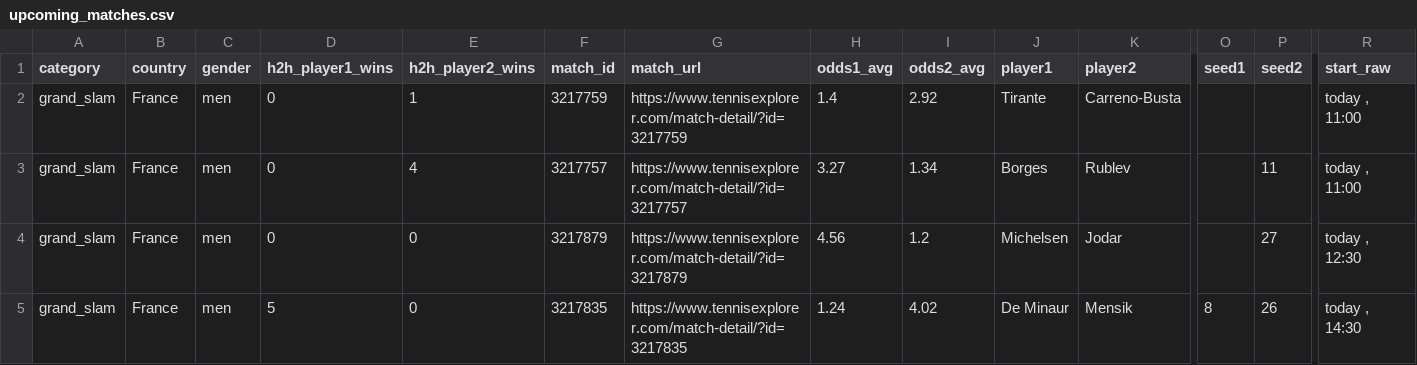
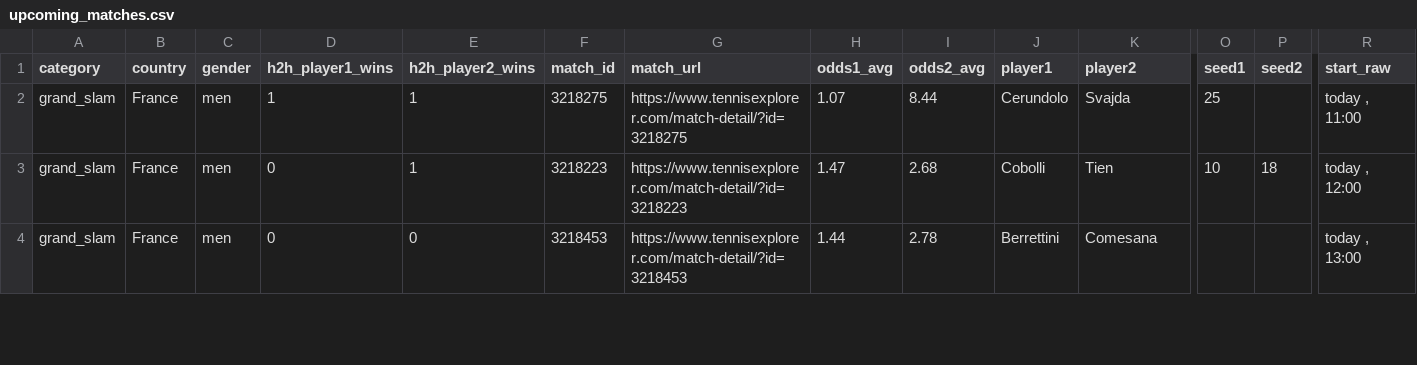
Before and after one commit to Maxipina30/tennis-predictions, a CSV file: files/processed/roland_garros_3r/upcoming_matches.csv, drawn as a sheet; only a part is shown, gaps mark what is left out; rows hold the shown columns only; the diff covers the shown part only; the diff names each change by its address in the sheet, - before the commit and + after, or states it on an @@ line.

Commit message:
Update Roland Garros dashboard results

```diff
--- a/files/processed/roland_garros_3r/upcoming_matches.csv
+++ b/files/processed/roland_garros_3r/upcoming_matches.csv
-D2 (h2h_player1_wins): 0
+D2 (h2h_player1_wins): 1
-F2 (match_id): 3217759
+F2 (match_id): 3218275
-G2 (match_url): https://www.tennisexplorer.com/match-detail/?id=3217759
+G2 (match_url): https://www.tennisexplorer.com/match-detail/?id=3218275
-H2 (odds1_avg): 1.4
+H2 (odds1_avg): 1.07
-I2 (odds2_avg): 2.92
+I2 (odds2_avg): 8.44
-J2 (player1): Tirante
+J2 (player1): Cerundolo
-K2 (player2): Carreno-Busta
+K2 (player2): Svajda
-O2 (seed1): (empty)
+O2 (seed1): 25
-E3 (h2h_player2_wins): 4
+E3 (h2h_player2_wins): 1
-F3 (match_id): 3217757
+F3 (match_id): 3218223
-G3 (match_url): https://www.tennisexplorer.com/match-detail/?id=3217757
+G3 (match_url): https://www.tennisexplorer.com/match-detail/?id=3218223
-H3 (odds1_avg): 3.27
+H3 (odds1_avg): 1.47
-I3 (odds2_avg): 1.34
+I3 (odds2_avg): 2.68
-J3 (player1): Borges
+J3 (player1): Cobolli
-K3 (player2): Rublev
+K3 (player2): Tien
-O3 (seed1): (empty)
+O3 (seed1): 10
-P3 (seed2): 11
+P3 (seed2): 18
-R3 (start_raw): today , 11:00
+R3 (start_raw): today , 12:00
-F4 (match_id): 3217879
+F4 (match_id): 3218453
-G4 (match_url): https://www.tennisexplorer.com/match-detail/?id=3217879
+G4 (match_url): https://www.tennisexplorer.com/match-detail/?id=3218453
-H4 (odds1_avg): 4.56
+H4 (odds1_avg): 1.44
-I4 (odds2_avg): 1.2
+I4 (odds2_avg): 2.78
-J4 (player1): Michelsen
+J4 (player1): Berrettini
-K4 (player2): Jodar
+K4 (player2): Comesana
-P4 (seed2): 27
+P4 (seed2): (empty)
-R4 (start_raw): today , 12:30
+R4 (start_raw): today , 13:00
-row 5: grand_slam | France | men | 5 | 0 | 3217835 | https://www.tennisexplorer.com/match-detail/?id=3217835 | 1.24 | 4.02 | De Minaur | Mensik | 8 | 26 | today , 14:30
```
Also changed, not shown: 3 removed rows and 81 edited cells elsewhere in this file, 4 other files.
